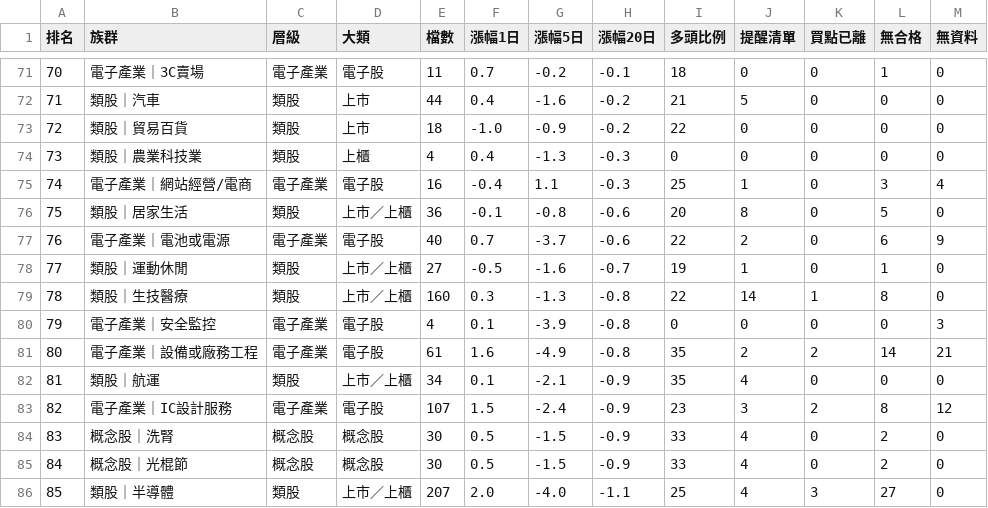
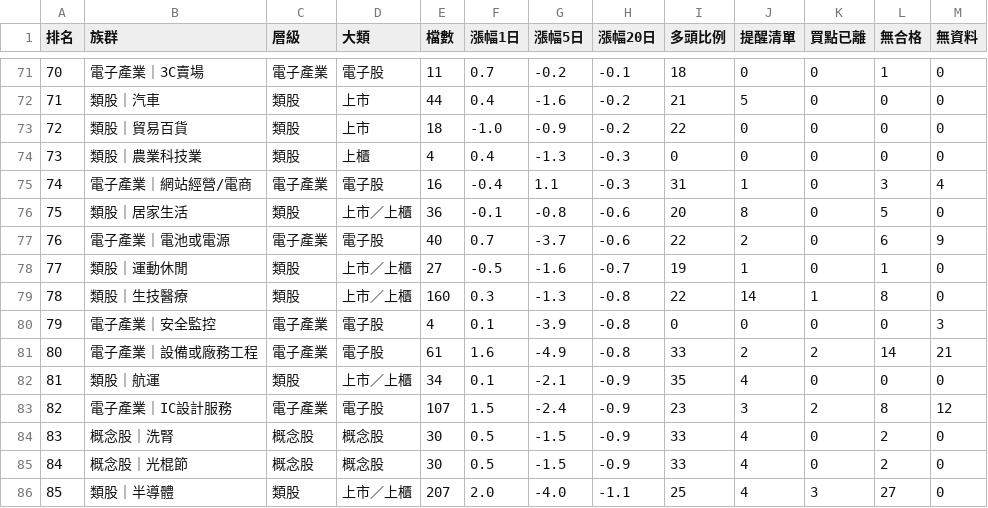
Before and after one commit to tony10334/twse-ma-report, a CSV file: ranking.csv, drawn as a sheet; only a part is shown, gaps mark what is left out; the diff covers the shown part only.

```diff
--- a/ranking.csv
+++ b/ranking.csv
@@ -74,3 +74,3 @@
 73,類股｜農業科技業,類股,上櫃,4,0.4,-1.3,-0.3,0,0,0,0,0
-74,電子產業｜網站經營/電商,電子產業,電子股,16,-0.4,1.1,-0.3,25,1,0,3,4
+74,電子產業｜網站經營/電商,電子產業,電子股,16,-0.4,1.1,-0.3,31,1,0,3,4
 75,類股｜居家生活,類股,上市／上櫃,36,-0.1,-0.8,-0.6,20,8,0,5,0
@@ -80,3 +80,3 @@
 79,電子產業｜安全監控,電子產業,電子股,4,0.1,-3.9,-0.8,0,0,0,0,3
-80,電子產業｜設備或廠務工程,電子產業,電子股,61,1.6,-4.9,-0.8,35,2,2,14,21
+80,電子產業｜設備或廠務工程,電子產業,電子股,61,1.6,-4.9,-0.8,33,2,2,14,21
 81,類股｜航運,類股,上市／上櫃,34,0.1,-2.1,-0.9,35,4,0,0,0
```
Also changed, not shown: 8 edited cells elsewhere in this file, ranking_levels.csv, summary.csv, 4 other files.
